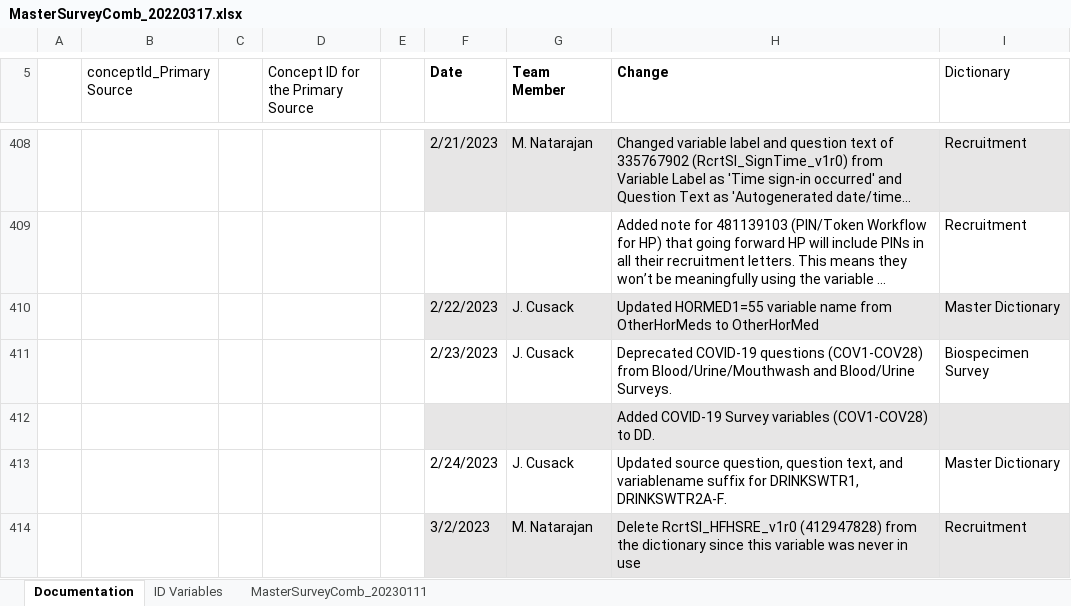
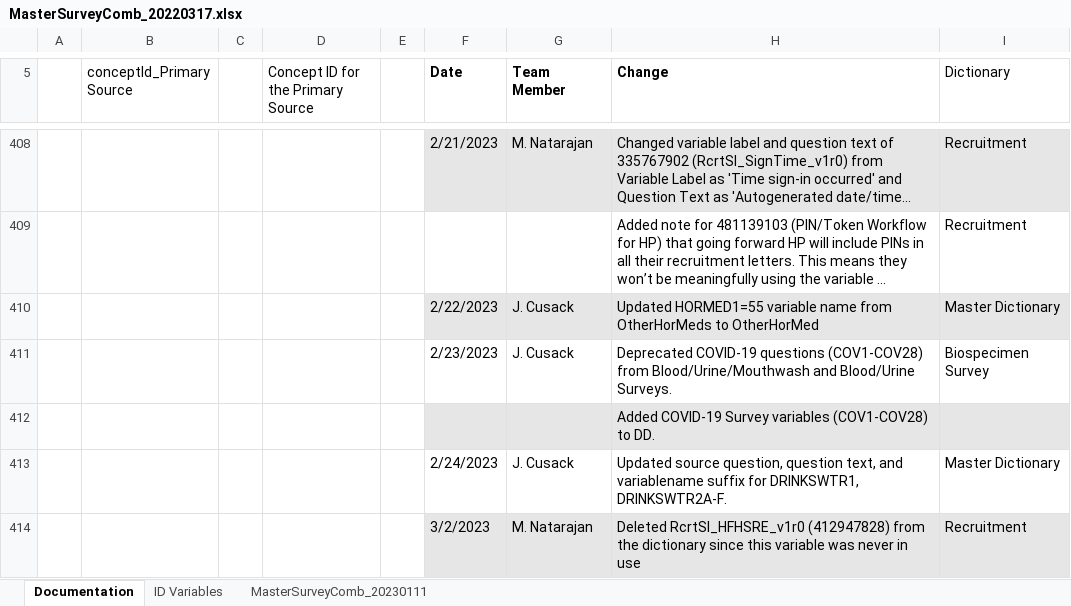
Before and after one commit to Analyticsphere/ConnectMasterAndSurveyCombinedDataDictionary, an Excel workbook: MasterSurveyComb_20220317.xlsx, sheet Documentation, drawn as a sheet; only a part is shown, gaps mark what is left out; long unchanged cells end in …; values as stored, in another font and other column widths than the file's, no borders; the diff names each change by its address in the sheet, - before the commit and + after, or states it on an @@ line.

Commit message:
Add files via upload

```diff
--- a/MasterSurveyComb_20220317.xlsx (sheet Documentation)
+++ b/MasterSurveyComb_20220317.xlsx (sheet Documentation)
-H414 (Change): Delete RcrtSI_HFHSRE_v1r0 (412947828)…
+H414 (Change): Deleted RcrtSI_HFHSRE_v1r0 (412947828)…
```
